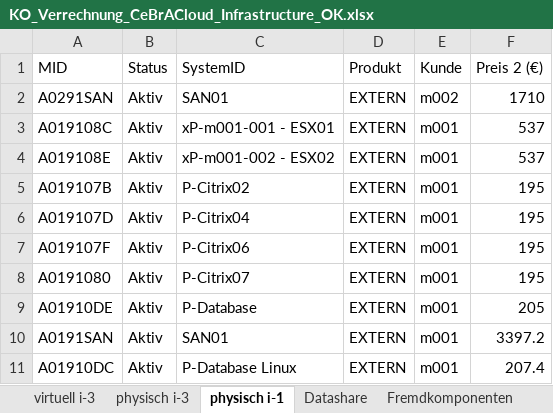
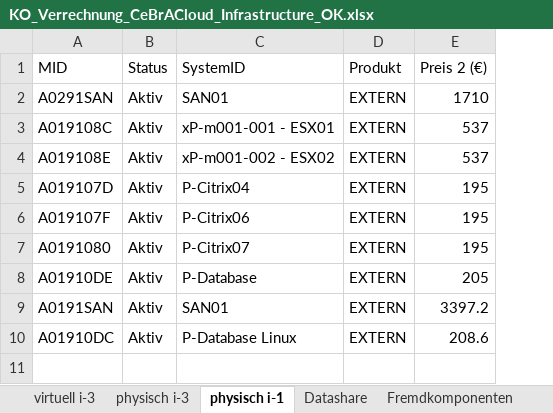
Before and after one commit to tchintchie/repl_verrechnung, an Excel workbook: vormonat/KO_Verrechnung_CeBrACloud_Infrastructure_OK.xlsx, sheet physisch i-1, drawn as a sheet; values as stored, in another font and other column widths than the file's, no borders; removed rows and columns are numbered as before the commit, all else as after; the diff names each change by its address in the sheet, - before the commit and + after, or states it on an @@ line.

```diff
--- a/vormonat/KO_Verrechnung_CeBrACloud_Infrastructure_OK.xlsx (sheet physisch i-1)
+++ b/vormonat/KO_Verrechnung_CeBrACloud_Infrastructure_OK.xlsx (sheet physisch i-1)
-column E (Kunde), rows 2-4: m002 | m001 | m001; rows 6-11: all m001
-row 5: A019107B | Aktiv | P-Citrix02 | EXTERN | m001 | 195
-E10 (Preis 2 (€)): 207.4
+E10 (Preis 2 (€)): 208.6
```
Also changed, not shown: sheet virtuell i-3, sheet physisch i-3, sheet Datashare, sheet Fremdkomponenten, vormonat/KO_Verrechnung_CeBrACloudServer_extern_OK.xlsx, vormonat/KO_Verrechnung_CeBrACloudServer_intern_OK.xlsx, 10 other files.
